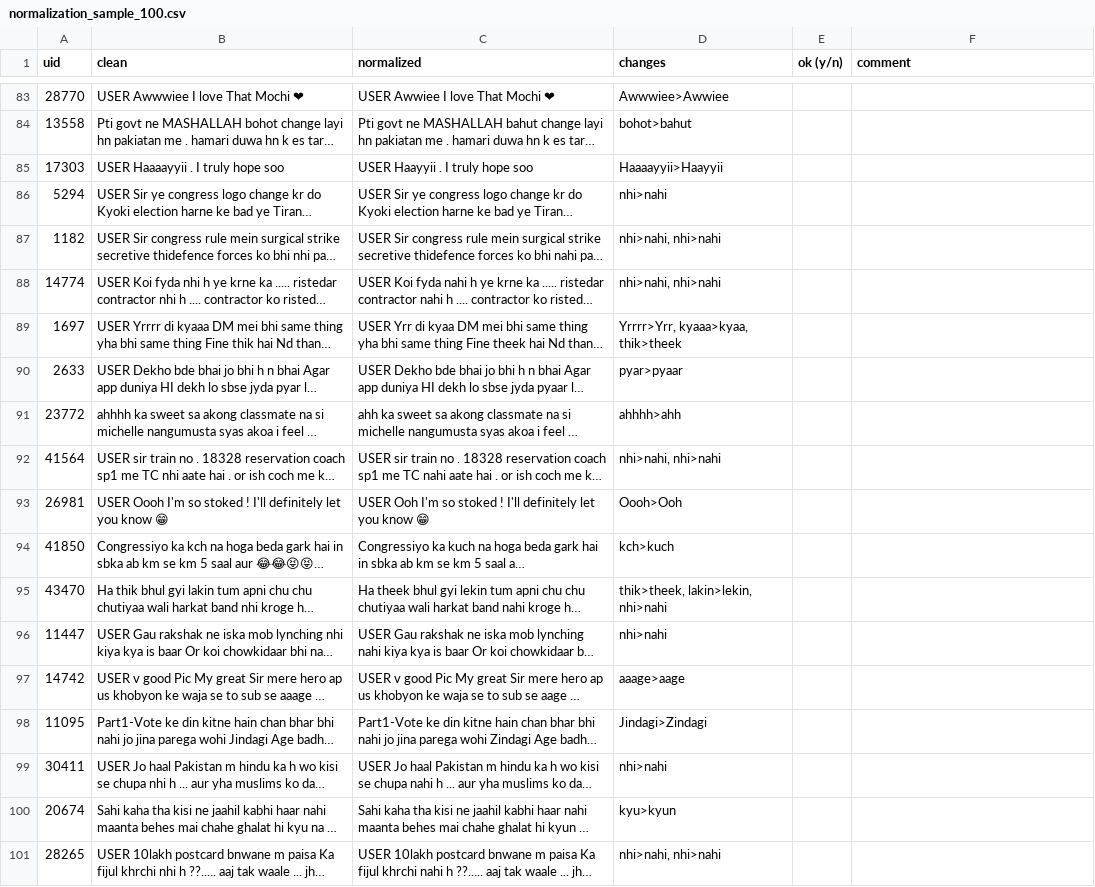
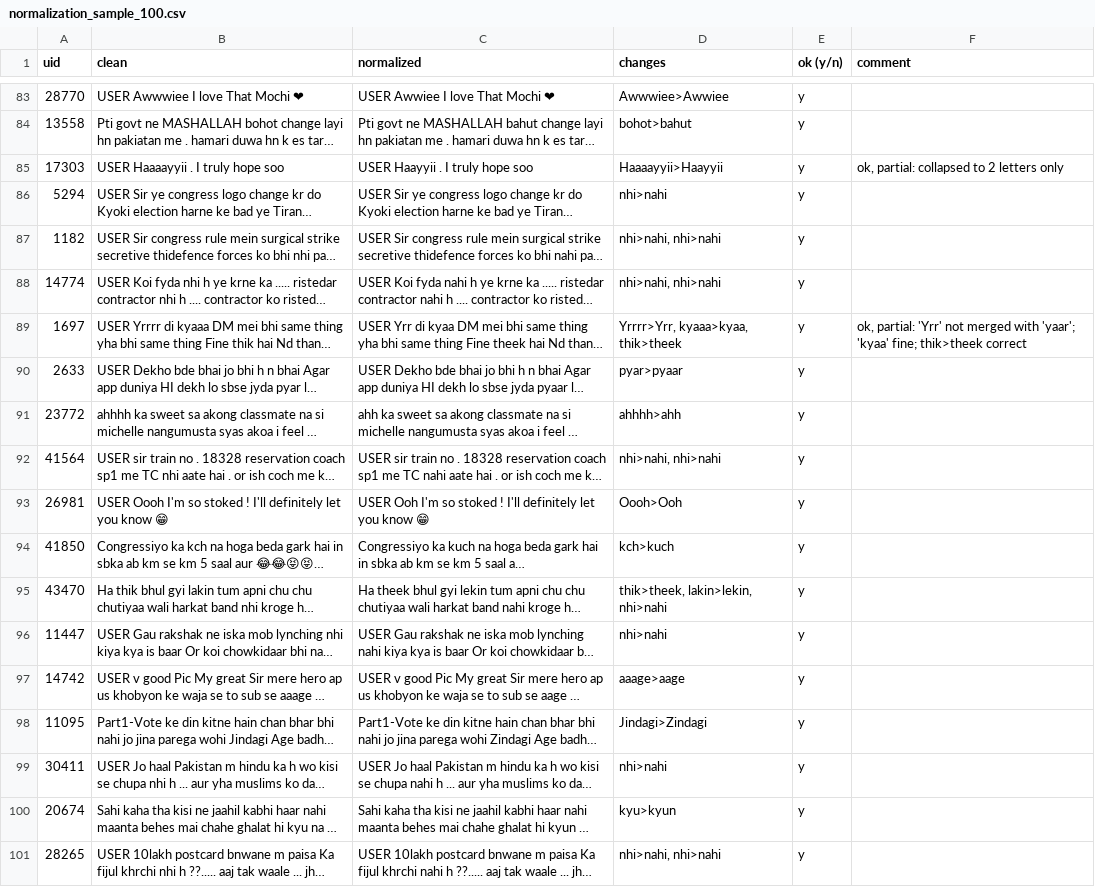
Before and after one commit to mani6409/hinglish-sentimix, a CSV file: results/normalization_sample_100.csv, drawn as a sheet; only a part is shown, gaps mark what is left out; long unchanged cells end in …; the diff covers the shown part only; the diff names each change by its address in the sheet, - before the commit and + after, or states it on an @@ line.

Commit message:
docs: fill in the review of the 100-tweet normalization sample (99 correct, 1 wrong)

```diff
--- a/results/normalization_sample_100.csv
+++ b/results/normalization_sample_100.csv
-E83:E101 (ok (y/n)): (empty)
+E83:E101 (ok (y/n)): y
-F85 (comment): (empty)
+F85 (comment): ok, partial: collapsed to 2 letters only
-F89 (comment): (empty)
+F89 (comment): ok, partial: 'Yrr' not merged with 'yaar'; 'kyaa' fine; thik>theek correct
```
Also changed, not shown: 93 edited cells elsewhere in this file, 1 other file.
